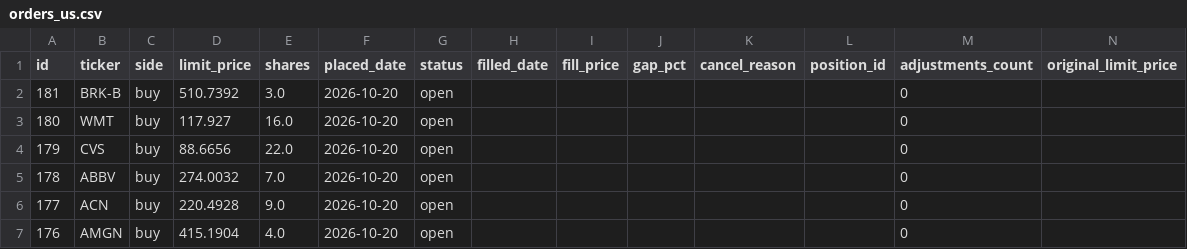
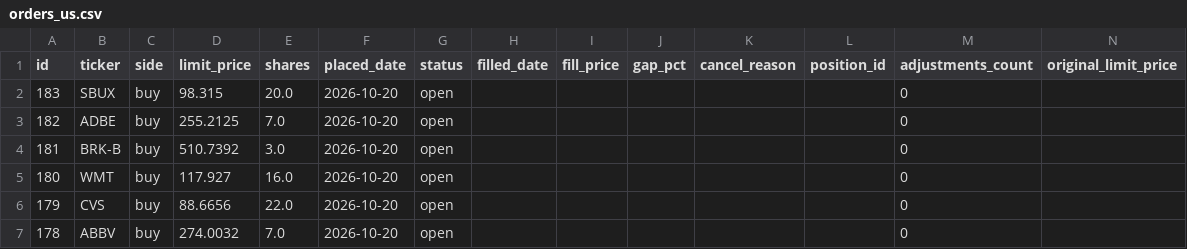
Before and after one commit to benjaminneilan16/small-cap, a CSV file: reports/orders_us.csv, drawn as a sheet; only a part is shown; the shorter side is filled out with more unchanged rows; the diff names each change by its address in the sheet, - before the commit and + after, or states it on an @@ line.

```diff
--- a/reports/orders_us.csv
+++ b/reports/orders_us.csv
+row 2: 183 | SBUX | buy | 98.315 | 20.0 | 2026-10-20 | open |  |  |  |  |  | 0
+row 3: 182 | ADBE | buy | 255.2125 | 7.0 | 2026-10-20 | open |  |  |  |  |  | 0
```
Also changed, not shown: reports/positions_us.csv, 3 other files.
